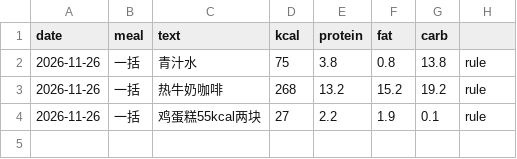
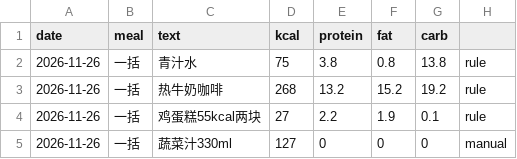
Before and after one commit to yumeAlexLee/weight_sjh, a CSV file: data/food.csv, drawn as a sheet.

Commit message:
add food: bulk 1 entries

```diff
--- a/data/food.csv
+++ b/data/food.csv
@@ -4 +4,2 @@ date,meal,text,kcal,protein,fat,carb
 2026-11-26,一括,鸡蛋糕55kcal两块,27,2.2,1.9,0.1,rule
+2026-11-26,一括,蔬菜汁330ml,127,0,0,0,manual
```
